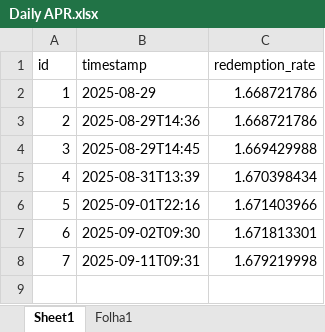
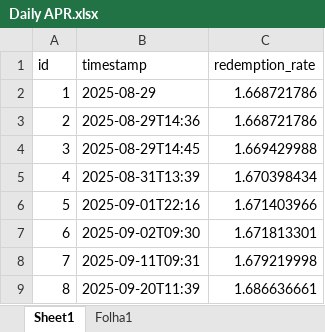
Before and after one commit to martacalvinho/cosmos-flux-lab, an Excel workbook: src/pages/tabs/data/Daily APR.xlsx, sheet Sheet1, drawn as a sheet; values as stored, in another font and other column widths than the file's, no borders; the diff names each change by its address in the sheet, - before the commit and + after, or states it on an @@ line.

```diff
--- a/src/pages/tabs/data/Daily APR.xlsx (sheet Sheet1)
+++ b/src/pages/tabs/data/Daily APR.xlsx (sheet Sheet1)
+row 9: 8 | 2025-09-20T11:39 | 1.686636661
```
Also changed, not shown: 21 other files.
